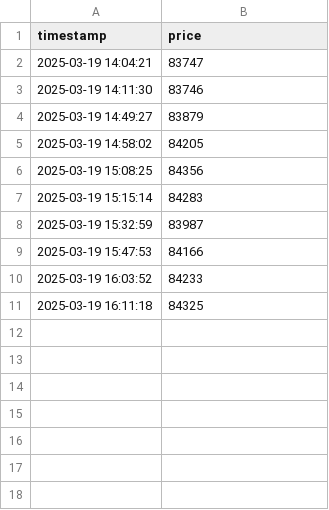
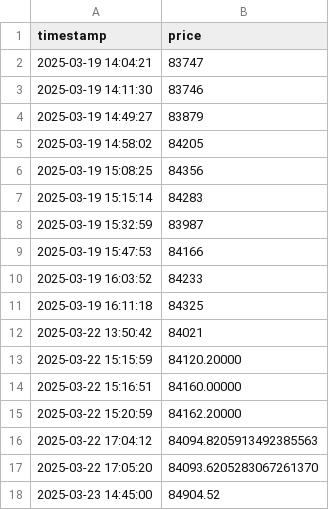
Before and after one commit to DylanMss/Python-Git-Linux-Project-MASSON-Dylan-Lyne-NACCACHE, a CSV file: prices.csv, drawn as a sheet.

```diff
--- a/prices.csv
+++ b/prices.csv
@@ -11 +11,8 @@ timestamp,price
 2025-03-19 16:11:18,84325
+2025-03-22 13:50:42,84021
+2025-03-22 15:15:59,84120.20000
+2025-03-22 15:16:51,84160.00000
+2025-03-22 15:20:59,84162.20000
+2025-03-22 17:04:12,84094.8205913492385563
+2025-03-22 17:05:20,84093.6205283067261370
+2025-03-23 14:45:00,84904.52
```
Also changed, not shown: 5 other files.
